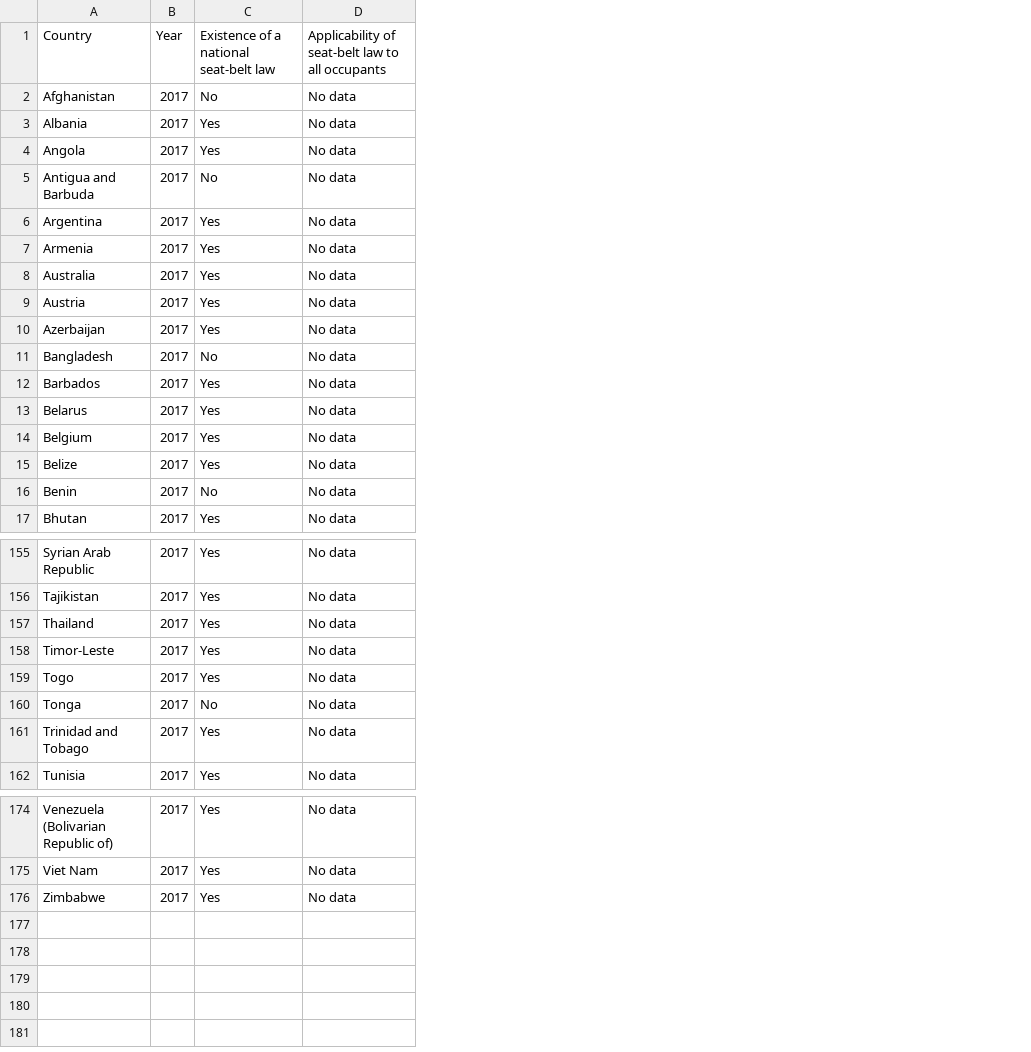
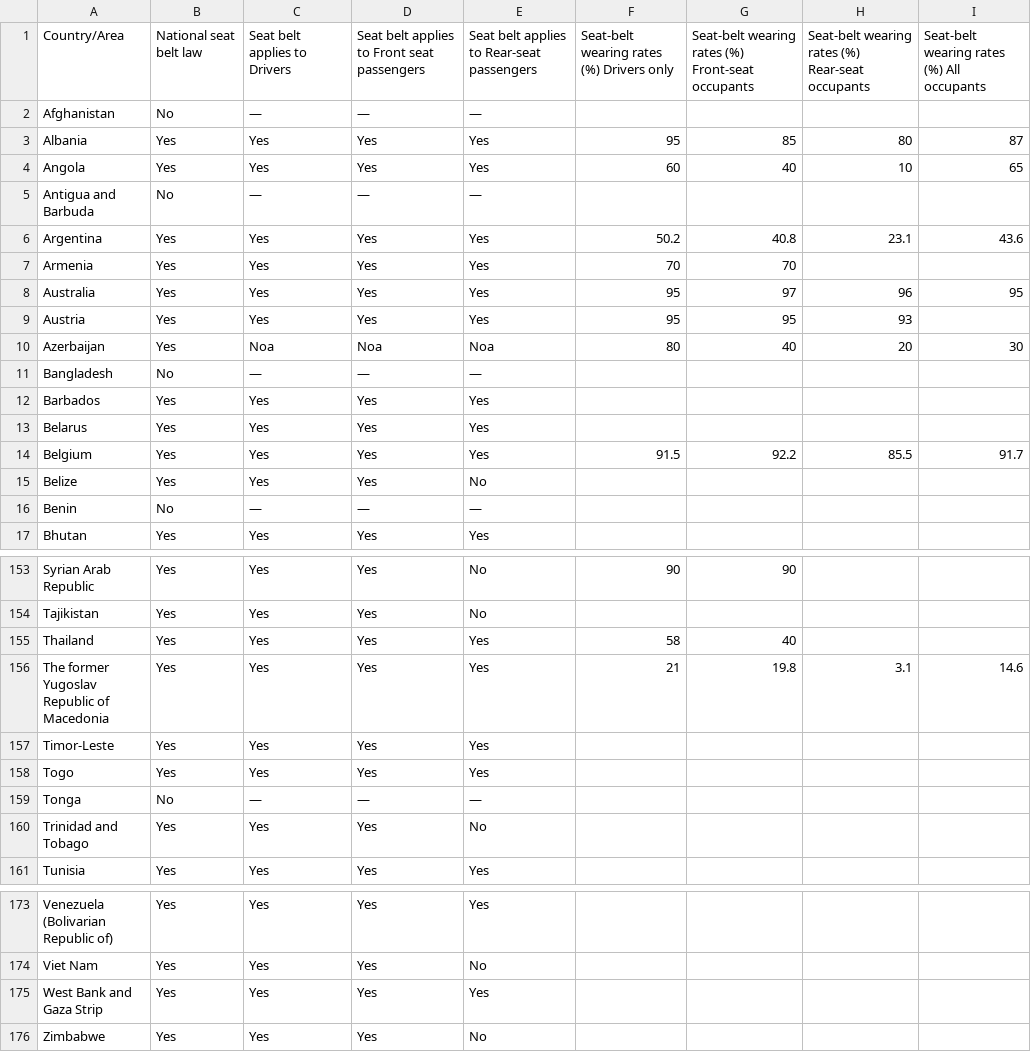
Before and after one commit to cyrusauyeungc/Project_01, a CSV file: data_raw/seat_belt_laws.csv, drawn as a sheet; only a part is shown, gaps mark what is left out; removed rows and columns are numbered as before the commit, all else as after; ↵ is a line break in a cell; the diff covers the shown part only; the diff names each change by its address in the sheet, - before the commit and + after, or states it on an @@ line.

```diff
--- a/data_raw/seat_belt_laws.csv
+++ b/data_raw/seat_belt_laws.csv
-column B, rows 2-17: all 2017; rows 155-162: all 2017; rows 174-176: all 2017
+column B, rows 2-17: No | Yes | Yes | No | Yes | Yes | Yes | Yes | Yes | No | Yes | Yes | Yes | Yes | No | Yes; rows 153-155: all Yes; rows 157-161: Yes | Yes | No | Yes | Yes; rows 173-174: Yes | Yes; row 176: Yes
-column D, rows 2-17: all No data; rows 155-162: all No data; rows 174-176: all No data
+column D, rows 2-17: — | Yes | Yes | — | Yes | Yes | Yes | Yes | Noa | — | Yes | Yes | Yes | Yes | — | Yes; rows 153-155: all Yes; rows 157-161: Yes | Yes | — | Yes | Yes; rows 173-174: Yes | Yes; row 176: Yes
+column E, rows 2-17: — | Yes | Yes | — | Yes | Yes | Yes | Yes | Noa | — | Yes | Yes | Yes | No | — | Yes; rows 153-155: No | No | Yes; rows 157-161: Yes | Yes | — | No | Yes; rows 173-174: Yes | No; row 176: No
+column F, rows 3-14: 95 | 60 |  | 50.2 | 70 | 95 | 95 | 80 |  |  |  | 91.5; rows 153-155: 90 |  | 58
+column G, rows 3-14: 85 | 40 |  | 40.8 | 70 | 97 | 95 | 40 |  |  |  | 92.2; rows 153-155: 90 |  | 40
+column H, rows 3-14: 80 | 10 |  | 23.1 |  | 96 | 93 | 20 |  |  |  | 85.5
+column I, rows 3-14: 87 | 65 |  | 43.6 |  | 95 |  | 30 |  |  |  | 91.7
-row 1: Country | Year | Existence of a national seat-belt law | Applicability of seat-belt law to all occupants
+row 1: Country/Area | National seat ↵ belt law | Seat belt applies to Drivers | Seat belt applies to Front seat passengers | Seat belt applies to Rear-seat passengers | Seat-belt wearing rates (%) Drivers only | Seat-belt wearing rates (%) Front-seat occupants | Seat-belt wearing rates (%) Rear-seat occupants | Seat-belt wearing rates (%) All occupants
-C2: No
+C2: —
-C5: No
+C5: —
-C10: Yes
+C10: Noa
-C11: No
+C11: —
-C16: No
+C16: —
+row 156: The former Yugoslav Republic of Macedonia | Yes | Yes | Yes | Yes | 21 | 19.8 | 3.1 | 14.6
-C159: No
+C159: —
+row 175: West Bank and Gaza Strip | Yes | Yes | Yes | Yes
```
Also changed, not shown: 2 removed rows and 14 edited cells elsewhere in this file, 13 other files.
